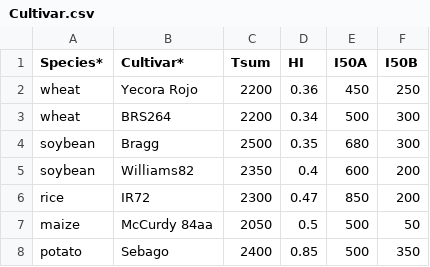
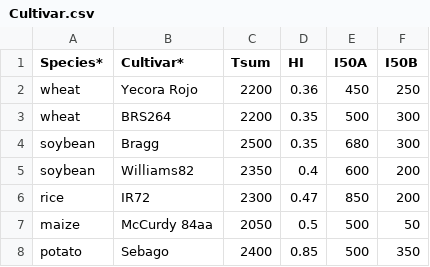
Before and after one commit to pwolper/SIMPLE-project, a CSV file: SIMPLE/Input/Cultivar.csv, drawn as a sheet; only a part is shown.

```diff
--- a/SIMPLE/Input/Cultivar.csv
+++ b/SIMPLE/Input/Cultivar.csv
@@ -2,3 +2,3 @@
 wheat,Yecora Rojo,2200,0.36,450,250
-wheat,BRS264,2200,0.34,500,300
+wheat,BRS264,2200,0.35,500,300
 soybean,Bragg,2500,0.35,680,300
```
Also changed, not shown: SIMPLE/Input/Simulation Management.csv, 1 other file.
